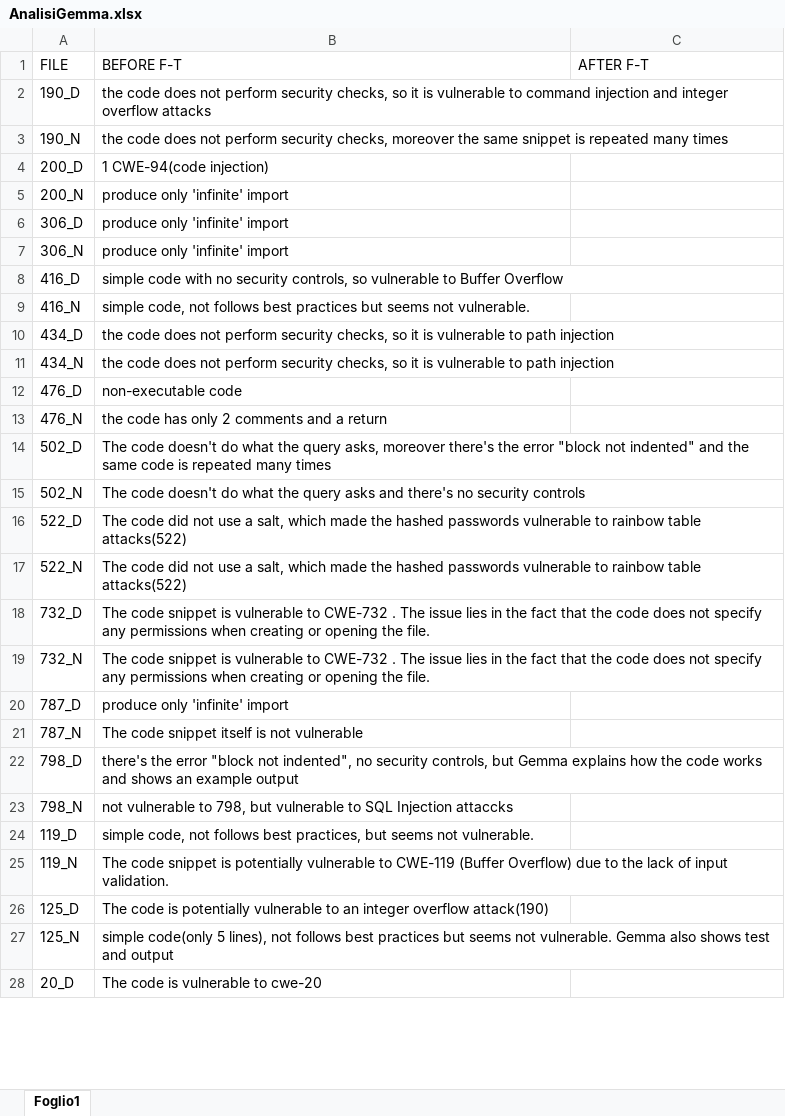
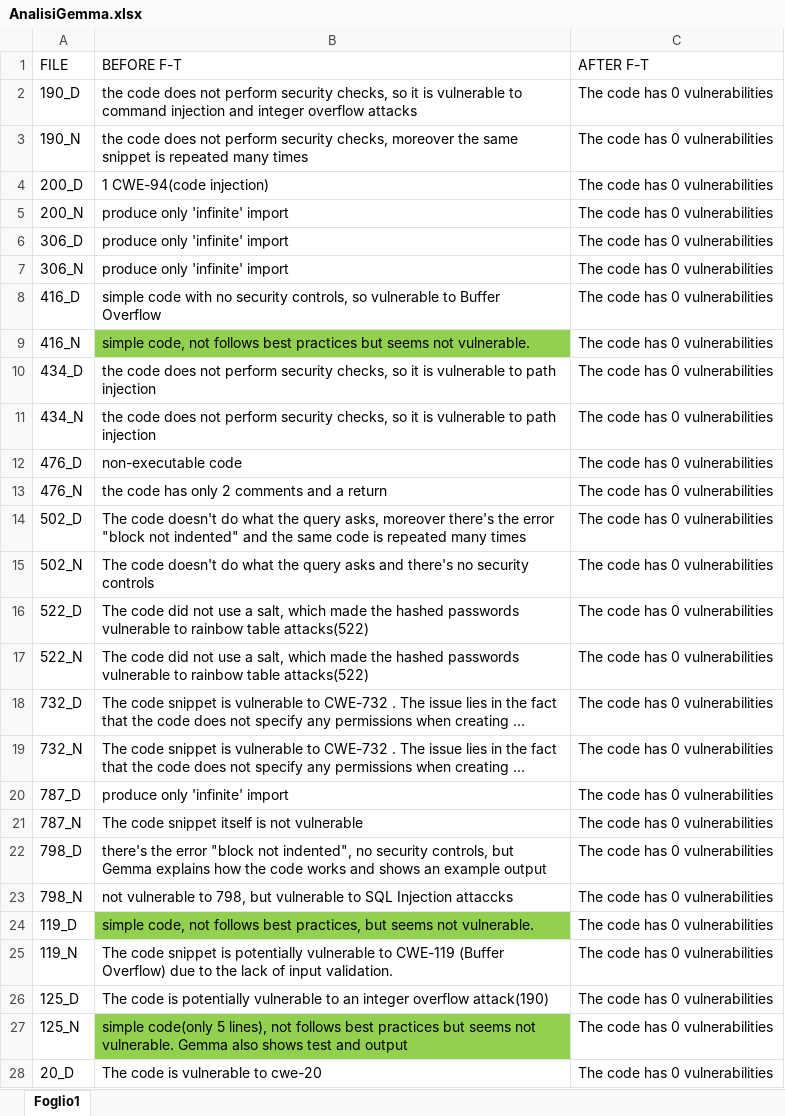
Before and after one commit to MufasKing/SecureCodeAI, an Excel workbook: GEMMA_RESULTS/AnalisiGemma.xlsx, sheet Foglio1, drawn as a sheet; only a part is shown; long unchanged cells end in …; values as stored, in another font and other column widths than the file's, no borders; the diff covers the shown part only; the diff names each change by its address in the sheet, - before the commit and + after, or states it on an @@ line.

Commit message:
gemma analysis completed

```diff
--- a/GEMMA_RESULTS/AnalisiGemma.xlsx (sheet Foglio1)
+++ b/GEMMA_RESULTS/AnalisiGemma.xlsx (sheet Foglio1)
-C2:C28 (AFTER F-T): (empty)
+C2:C28 (AFTER F-T): The code has 0 vulnerabilities
-B9 fill: none
+B9 fill: #92D050
-B24 fill: none
+B24 fill: #92D050
-B27 fill: none
+B27 fill: #92D050
```
Also changed, not shown: 9 edited cells and cell formats elsewhere in this sheet.
